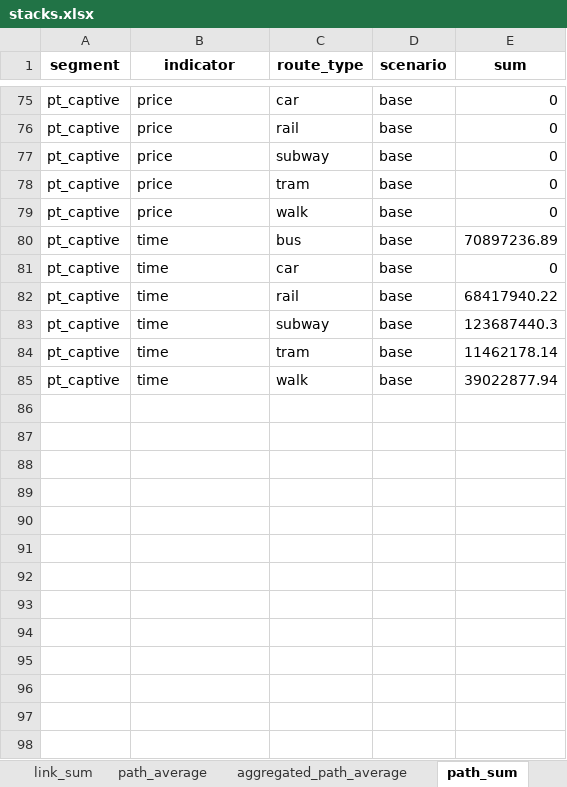
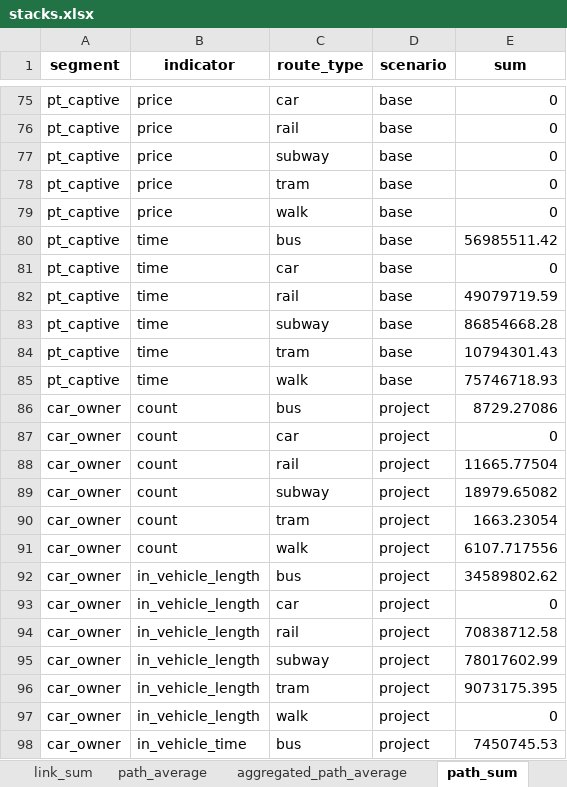
Before and after one commit to systragroup/quetzal_paris, an Excel workbook: outputs/stacks.xlsx, sheet path_sum, drawn as a sheet; only a part is shown, gaps mark what is left out; values as stored, in another font and other column widths than the file's, no borders; the diff covers the shown part only; the diff names each change by its address in the sheet, - before the commit and + after, or states it on an @@ line.

```diff
--- a/outputs/stacks.xlsx (sheet path_sum)
+++ b/outputs/stacks.xlsx (sheet path_sum)
-E80 (sum): 70897236.89
+E80 (sum): 56985511.42
-E82 (sum): 68417940.22
+E82 (sum): 49079719.59
-E83 (sum): 123687440.3
+E83 (sum): 86854668.28
-E84 (sum): 11462178.14
+E84 (sum): 10794301.43
-E85 (sum): 39022877.94
+E85 (sum): 75746718.93
+row 86: car_owner | count | bus | project | 8729.27086
+row 87: car_owner | count | car | project | 0
+row 88: car_owner | count | rail | project | 11665.77504
+row 89: car_owner | count | subway | project | 18979.65082
+row 90: car_owner | count | tram | project | 1663.23054
+row 91: car_owner | count | walk | project | 6107.717556
+row 92: car_owner | in_vehicle_length | bus | project | 34589802.62
+row 93: car_owner | in_vehicle_length | car | project | 0
+row 94: car_owner | in_vehicle_length | rail | project | 70838712.58
+row 95: car_owner | in_vehicle_length | subway | project | 78017602.99
+row 96: car_owner | in_vehicle_length | tram | project | 9073175.395
+row 97: car_owner | in_vehicle_length | walk | project | 0
+row 98: car_owner | in_vehicle_time | bus | project | 7450745.53
```
Also changed, not shown: 71 added rows and 49 edited cells elsewhere in this sheet, sheet link_sum, sheet link_max, sheet path_average, sheet aggregated_link_sum, sheet aggregated_path_average, sheet aggregated_link_max, model/base/stacks.xlsx, 38 other files.
